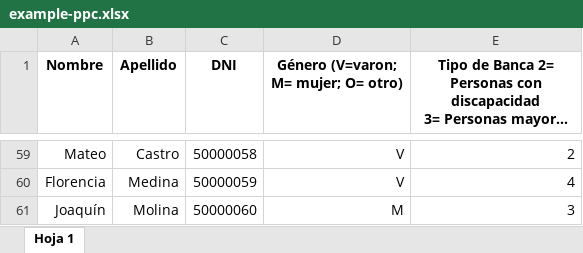
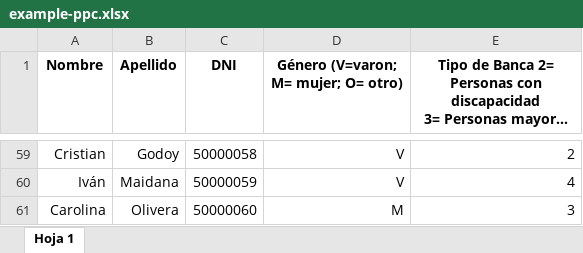
Before and after one commit to hcdposadas/sorteo-bancas, an Excel workbook: example-ppc.xlsx, sheet Hoja 1, drawn as a sheet; only a part is shown, gaps mark what is left out; long unchanged cells end in …; values as stored, in another font and other column widths than the file's, no borders; charts and pictures and table styles not drawn; the diff covers the shown part only; the diff names each change by its address in the sheet, - before the commit and + after, or states it on an @@ line.

```diff
--- a/example-ppc.xlsx (sheet Hoja 1)
+++ b/example-ppc.xlsx (sheet Hoja 1)
-A59 (Nombre): Mateo
+A59 (Nombre): Cristian
-B59 (Apellido): Castro
+B59 (Apellido): Godoy
-A60 (Nombre): Florencia
+A60 (Nombre): Iván
-B60 (Apellido): Medina
+B60 (Apellido): Maidana
-A61 (Nombre): Joaquín
+A61 (Nombre): Carolina
-B61 (Apellido): Molina
+B61 (Apellido): Olivera
```
Also changed, not shown: 32 edited cells elsewhere in this sheet, charts or pictures, 1 other file.
